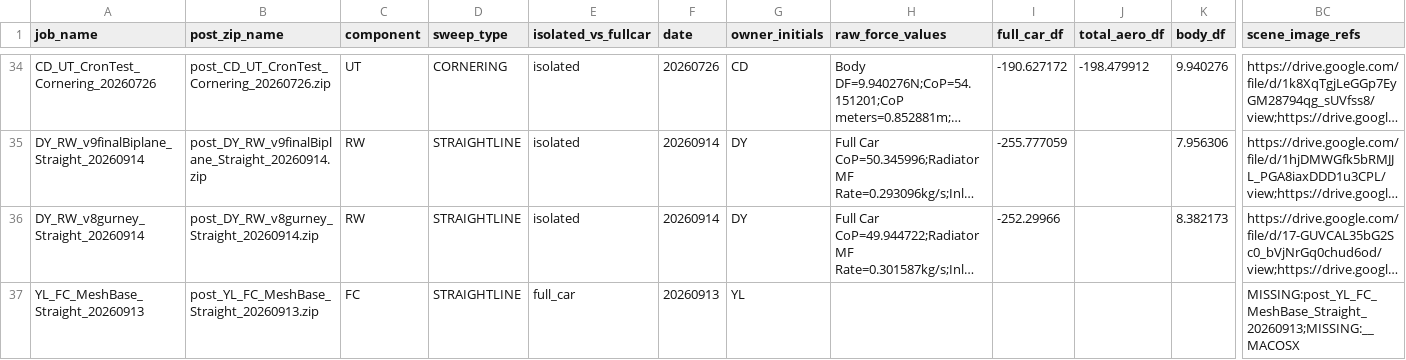
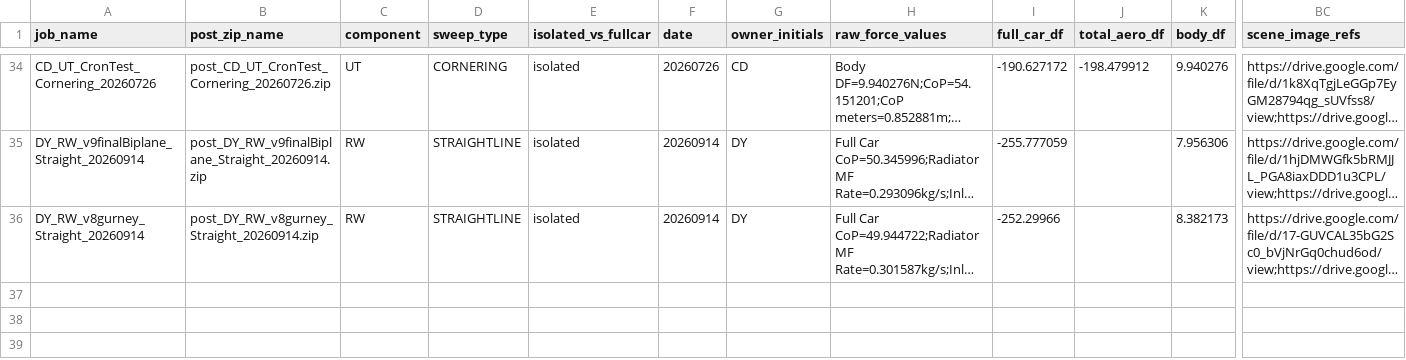
Before and after one commit to amerl07/bfr-data-workflow, a CSV file: data/results.csv, drawn as a sheet; only a part is shown, gaps mark what is left out; long unchanged cells end in …; rows hold the shown columns only; the diff names each change by its address in the sheet, - before the commit and + after, or states it on an @@ line.

Commit message:
Manual delete of results row

```diff
--- a/data/results.csv
+++ b/data/results.csv
-row 37: YL_FC_MeshBase_Straight_20260913 | post_YL_FC_MeshBase_Straight_20260913.zip | FC | STRAIGHTLINE | full_car | 20260913 | YL |  |  |  |  | MISSING:post_YL_FC_MeshBase_Straight_20260913;MISSING:__MACOSX
```
Also changed, not shown: 1 other file.
